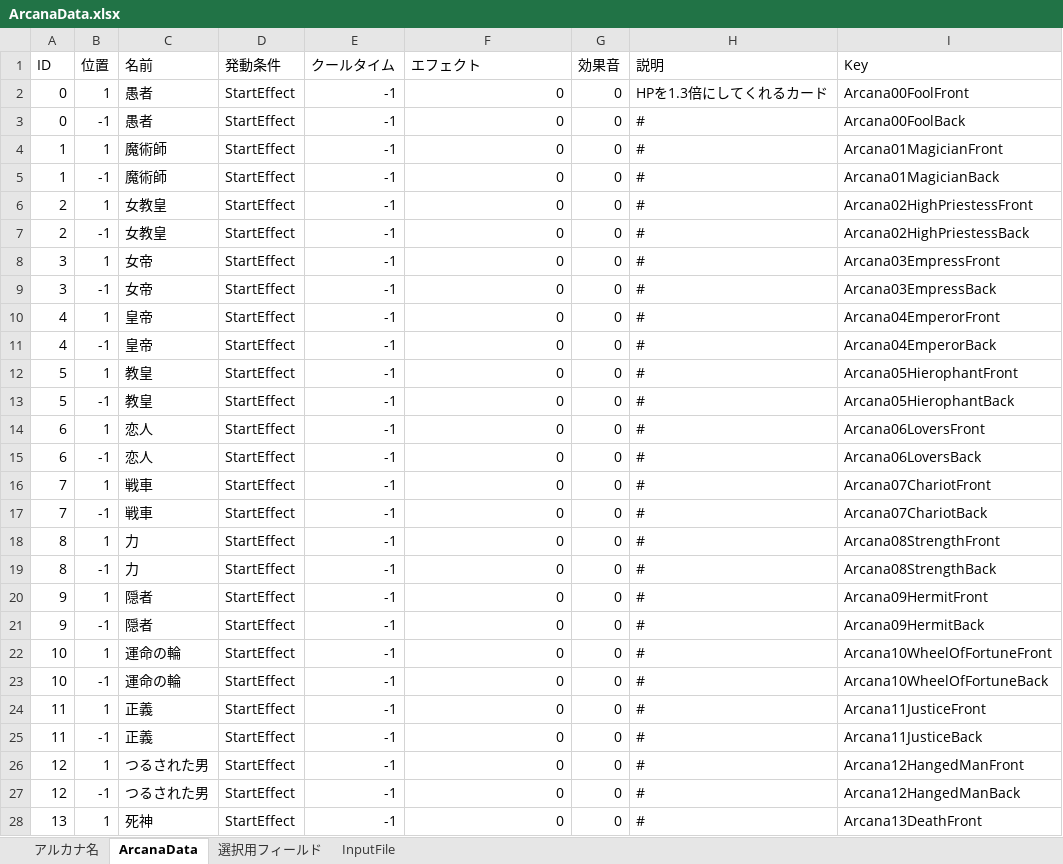
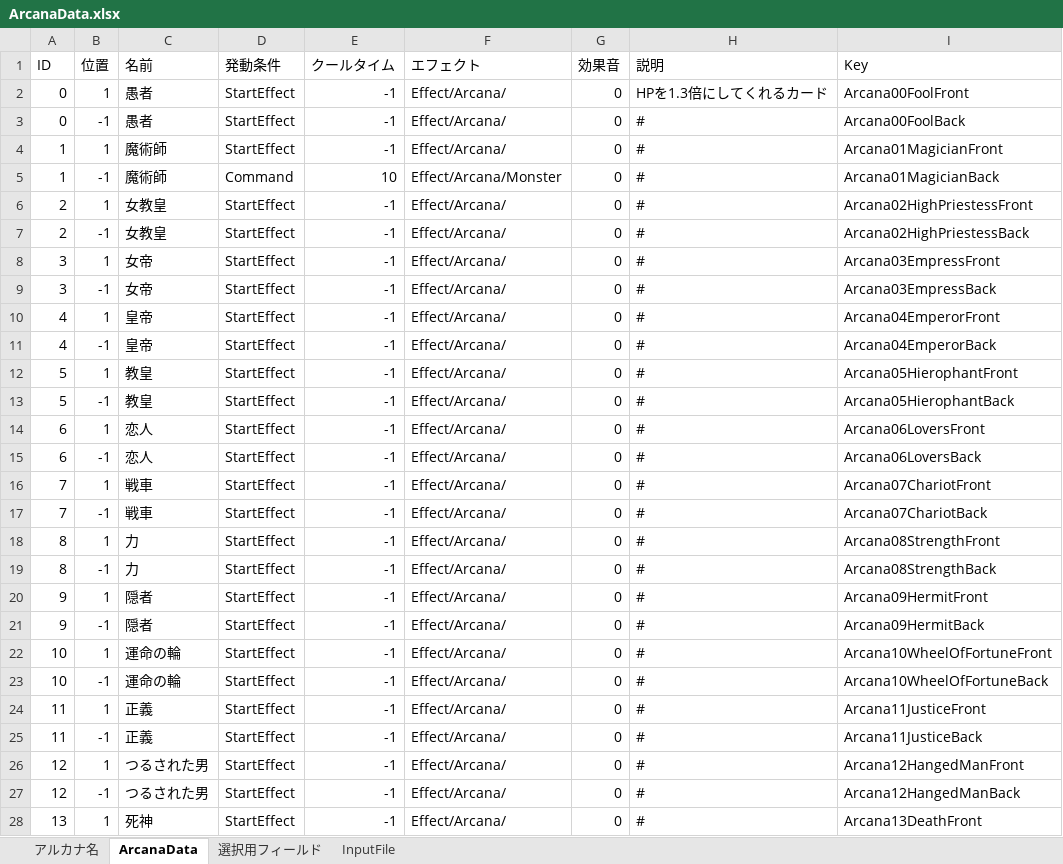
Before and after one commit to nira952/Arcanumber, an Excel workbook: Assets/_Project/Excel/ArcanaData.xlsx, sheet ArcanaData, drawn as a sheet; only a part is shown; values as stored, in another font and other column widths than the file's, no borders; table styles not drawn; the diff covers the shown part only; the diff names each change by its address in the sheet, - before the commit and + after, or states it on an @@ line.

Commit message:
変更

```diff
--- a/Assets/_Project/Excel/ArcanaData.xlsx (sheet ArcanaData)
+++ b/Assets/_Project/Excel/ArcanaData.xlsx (sheet ArcanaData)
-F2:F4 (エフェクト): 0
+F2:F4 (エフェクト): Effect/Arcana/
-D5 (発動条件): StartEffect
+D5 (発動条件): Command
-E5 (クールタイム): -1
+E5 (クールタイム): 10
-F5 (エフェクト): 0
+F5 (エフェクト): Effect/Arcana/Monster
-F6:F28 (エフェクト): 0
+F6:F28 (エフェクト): Effect/Arcana/
```
Also changed, not shown: 17 edited cells elsewhere in this sheet, sheet InputFile, sheet 選択用フィールド.
